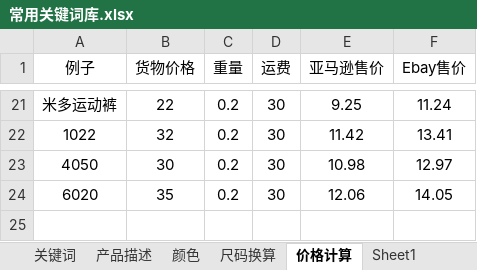
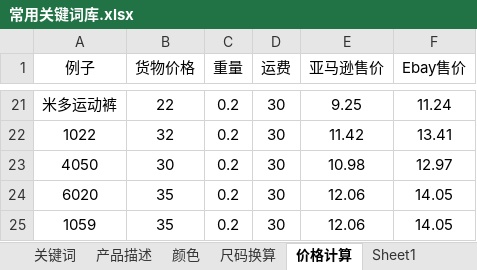
Before and after one commit to lisixinyanni/work-on-amazon, an Excel workbook: 常用关键词库.xlsx, sheet 价格计算, drawn as a sheet; only a part is shown, gaps mark what is left out; values as stored, in another font and other column widths than the file's, no borders; the diff names each change by its address in the sheet, - before the commit and + after, or states it on an @@ line.

```diff
--- a/常用关键词库.xlsx (sheet 价格计算)
+++ b/常用关键词库.xlsx (sheet 价格计算)
+row 25: 1059 | 35 | 0.2 | 30 | 12.06 | 14.05
```
Also changed, not shown: sheet 颜色, 1 other file.
